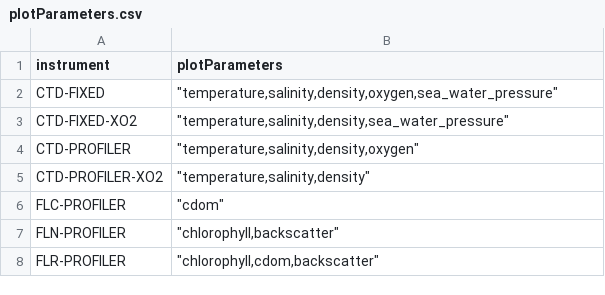
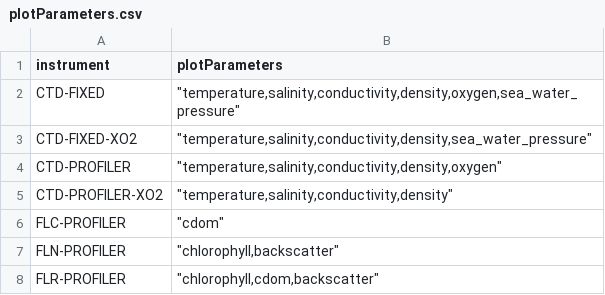
Before and after one commit to OOI-CabledArray/rca-data-tools, a CSV file: rca_data_tools/qaqc/params/plotParameters.csv, drawn as a sheet; only a part is shown.

```diff
--- a/rca_data_tools/qaqc/params/plotParameters.csv
+++ b/rca_data_tools/qaqc/params/plotParameters.csv
@@ -1,6 +1,6 @@
 instrument,plotParameters
-CTD-FIXED,"""temperature,salinity,density,oxygen,sea_water_pressure"""
-CTD-FIXED-XO2,"""temperature,salinity,density,sea_water_pressure"""
-CTD-PROFILER,"""temperature,salinity,density,oxygen"""
-CTD-PROFILER-XO2,"""temperature,salinity,density"""
+CTD-FIXED,"""temperature,salinity,conductivity,density,oxygen,sea_water_pressure"""
+CTD-FIXED-XO2,"""temperature,salinity,conductivity,density,sea_water_pressure"""
+CTD-PROFILER,"""temperature,salinity,conductivity,density,oxygen"""
+CTD-PROFILER-XO2,"""temperature,salinity,conductivity,density"""
 FLC-PROFILER,"""cdom"""
```
Also changed, not shown: rca_data_tools/qaqc/params/localRanges.csv, rca_data_tools/qaqc/params/variableParameters.csv.
